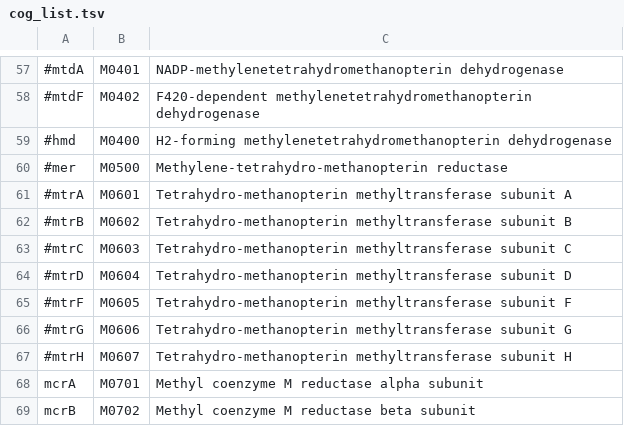
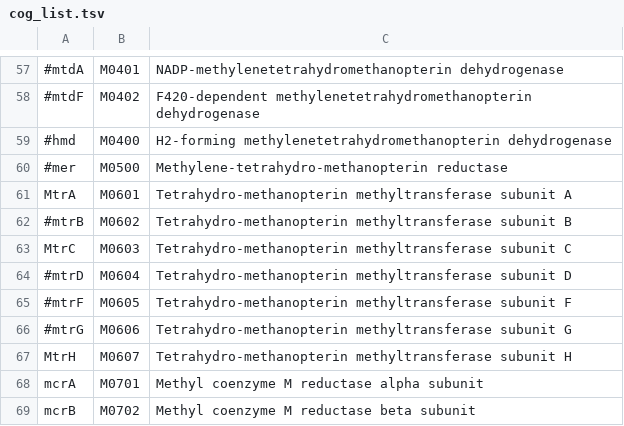
Before and after one commit to hallamlab/TreeSAPP, a TSV file: data/tree_data/cog_list.tsv, drawn as a sheet; only a part is shown, gaps mark what is left out; the diff names each change by its address in the sheet, - before the commit and + after, or states it on an @@ line.

```diff
--- a/data/tree_data/cog_list.tsv
+++ b/data/tree_data/cog_list.tsv
-A61: #mtrA
+A61: MtrA
-A63: #mtrC
+A63: MtrC
-A67: #mtrH
+A67: MtrH
```
Also changed, not shown: data/tree_data/ref_build_parameters.tsv, 21 other files.
